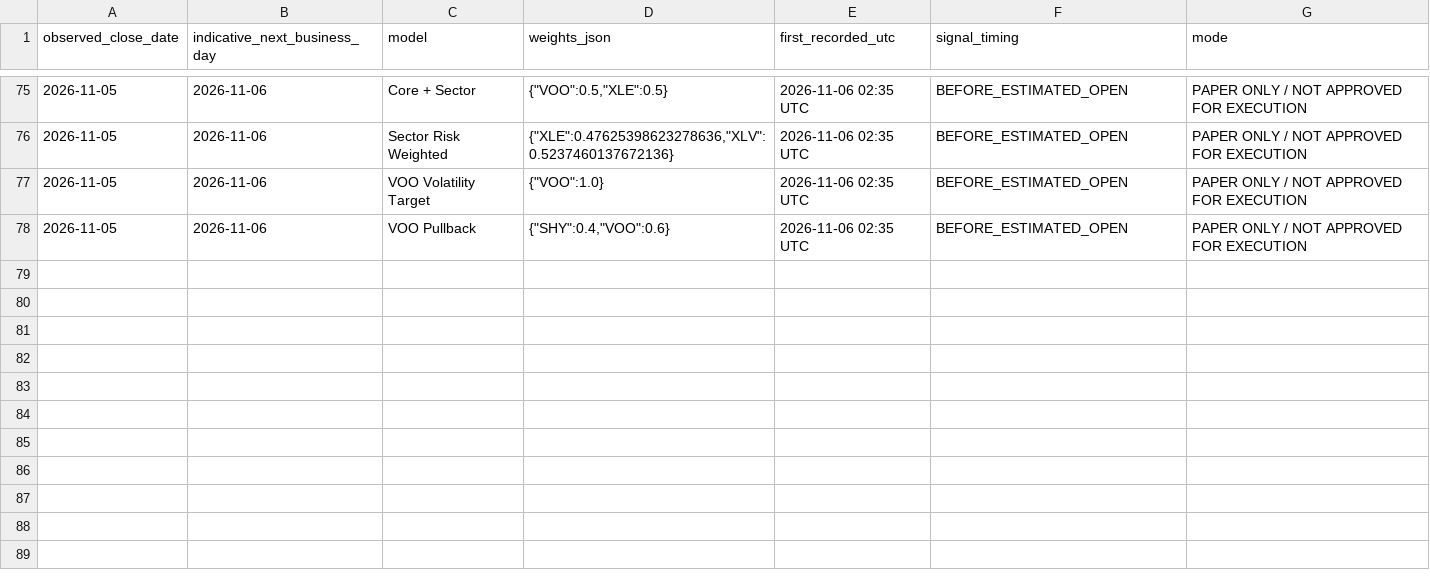
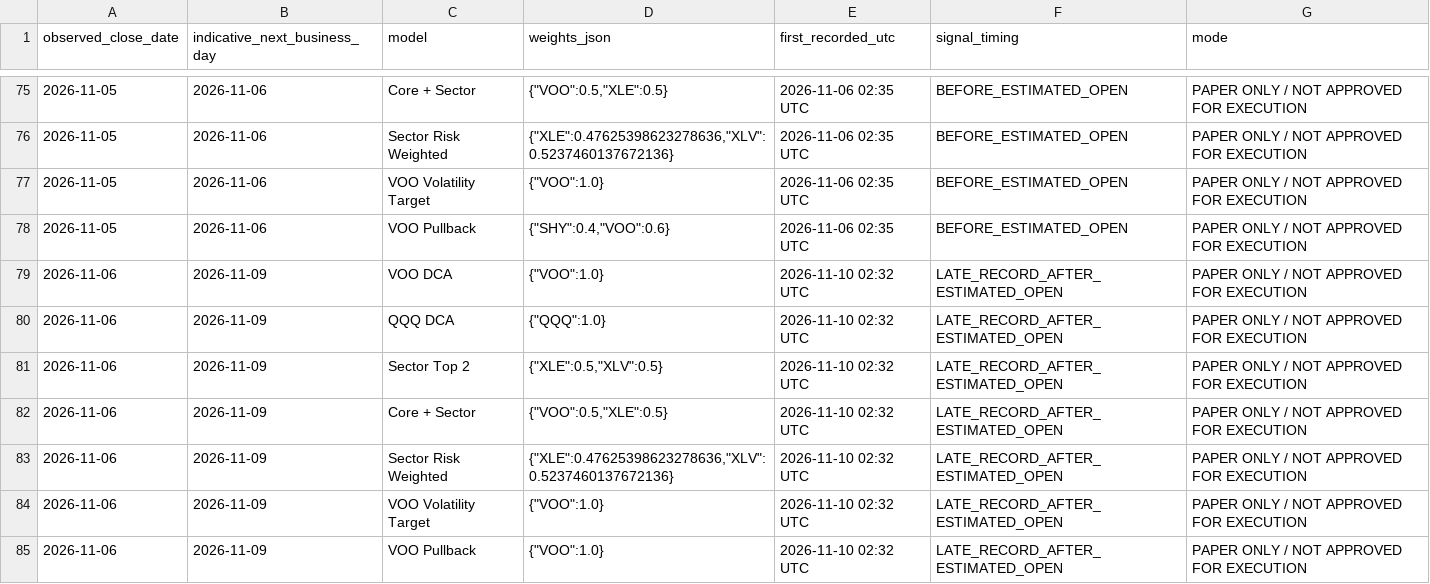
Before and after one commit to aaronleeweien/signaldesk-research, a CSV file: research/paper_signals.csv, drawn as a sheet; only a part is shown, gaps mark what is left out; the diff names each change by its address in the sheet, - before the commit and + after, or states it on an @@ line.

```diff
--- a/research/paper_signals.csv
+++ b/research/paper_signals.csv
+row 79: 2026-11-06 | 2026-11-09 | VOO DCA | {"VOO":1.0} | 2026-11-10 02:32 UTC | LATE_RECORD_AFTER_ESTIMATED_OPEN | PAPER ONLY / NOT APPROVED FOR EXECUTION
+row 80: 2026-11-06 | 2026-11-09 | QQQ DCA | {"QQQ":1.0} | 2026-11-10 02:32 UTC | LATE_RECORD_AFTER_ESTIMATED_OPEN | PAPER ONLY / NOT APPROVED FOR EXECUTION
+row 81: 2026-11-06 | 2026-11-09 | Sector Top 2 | {"XLE":0.5,"XLV":0.5} | 2026-11-10 02:32 UTC | LATE_RECORD_AFTER_ESTIMATED_OPEN | PAPER ONLY / NOT APPROVED FOR EXECUTION
+row 82: 2026-11-06 | 2026-11-09 | Core + Sector | {"VOO":0.5,"XLE":0.5} | 2026-11-10 02:32 UTC | LATE_RECORD_AFTER_ESTIMATED_OPEN | PAPER ONLY / NOT APPROVED FOR EXECUTION
+row 83: 2026-11-06 | 2026-11-09 | Sector Risk Weighted | {"XLE":0.47625398623278636,"XLV":0.5237460137672136} | 2026-11-10 02:32 UTC | LATE_RECORD_AFTER_ESTIMATED_OPEN | PAPER ONLY / NOT APPROVED FOR EXECUTION
+row 84: 2026-11-06 | 2026-11-09 | VOO Volatility Target | {"VOO":1.0} | 2026-11-10 02:32 UTC | LATE_RECORD_AFTER_ESTIMATED_OPEN | PAPER ONLY / NOT APPROVED FOR EXECUTION
+row 85: 2026-11-06 | 2026-11-09 | VOO Pullback | {"VOO":1.0} | 2026-11-10 02:32 UTC | LATE_RECORD_AFTER_ESTIMATED_OPEN | PAPER ONLY / NOT APPROVED FOR EXECUTION
```
Also changed, not shown: research/factor_paper.csv, research/stocks_paper.csv, 28 other files.
